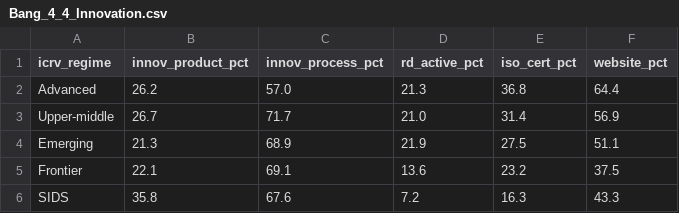
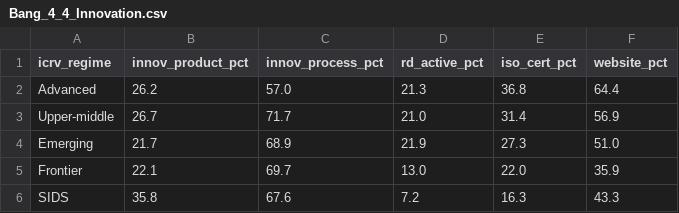
Before and after one commit to huongctu/Class-AI-Agent, a CSV file: wbes/output/Bang_4_4_Innovation.csv, drawn as a sheet.

Commit message:
data(wbes): update Bảng 4.4 with expanded pool

```diff
--- a/wbes/output/Bang_4_4_Innovation.csv
+++ b/wbes/output/Bang_4_4_Innovation.csv
@@ -3,4 +3,4 @@ Advanced,26.2,57.0,21.3,36.8,64.4
 Upper-middle,26.7,71.7,21.0,31.4,56.9
-Emerging,21.3,68.9,21.9,27.5,51.1
-Frontier,22.1,69.1,13.6,23.2,37.5
+Emerging,21.7,68.9,21.9,27.3,51.0
+Frontier,22.1,69.7,13.0,22.0,35.9
 SIDS,35.8,67.6,7.2,16.3,43.3
```
